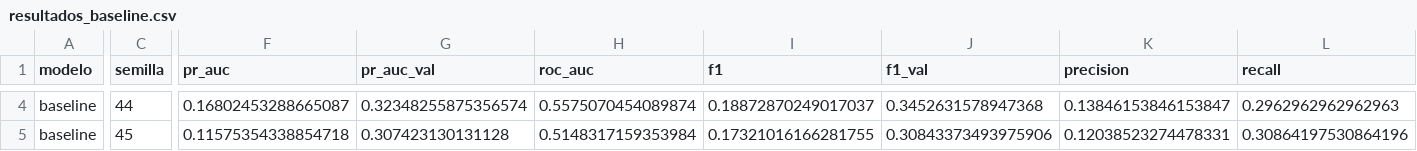
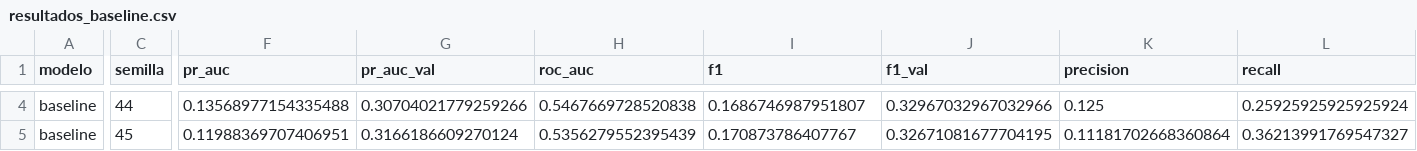
Before and after one commit to raulrodriguezlr/B5-T1, a CSV file: results/tablas/resultados_baseline.csv, drawn as a sheet; only a part is shown, gaps mark what is left out; the diff covers the shown part only; the diff names each change by its address in the sheet, - before the commit and + after, or states it on an @@ line.

```diff
--- a/results/tablas/resultados_baseline.csv
+++ b/results/tablas/resultados_baseline.csv
-F4 (pr_auc): 0.16802453288665087
+F4 (pr_auc): 0.13568977154335488
-G4 (pr_auc_val): 0.32348255875356574
+G4 (pr_auc_val): 0.30704021779259266
-H4 (roc_auc): 0.5575070454089874
+H4 (roc_auc): 0.5467669728520838
-I4 (f1): 0.18872870249017037
+I4 (f1): 0.1686746987951807
-J4 (f1_val): 0.3452631578947368
+J4 (f1_val): 0.32967032967032966
-K4 (precision): 0.13846153846153847
+K4 (precision): 0.125
-L4 (recall): 0.2962962962962963
+L4 (recall): 0.25925925925925924
-F5 (pr_auc): 0.11575354338854718
+F5 (pr_auc): 0.11988369707406951
-G5 (pr_auc_val): 0.307423130131128
+G5 (pr_auc_val): 0.3166186609270124
-H5 (roc_auc): 0.5148317159353984
+H5 (roc_auc): 0.5356279552395439
-I5 (f1): 0.17321016166281755
+I5 (f1): 0.170873786407767
-J5 (f1_val): 0.30843373493975906
+J5 (f1_val): 0.32671081677704195
-K5 (precision): 0.12038523274478331
+K5 (precision): 0.11181702668360864
-L5 (recall): 0.30864197530864196
+L5 (recall): 0.36213991769547327
```
Also changed, not shown: 44 edited cells elsewhere in this file, results/tablas/resultados_cgan.csv, results/tablas/resultados_cvae.csv, 53 other files.
